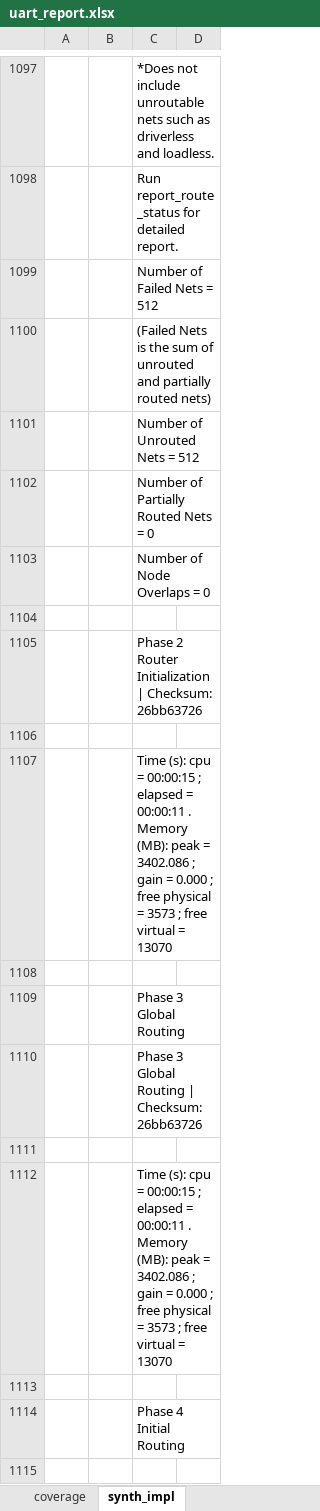
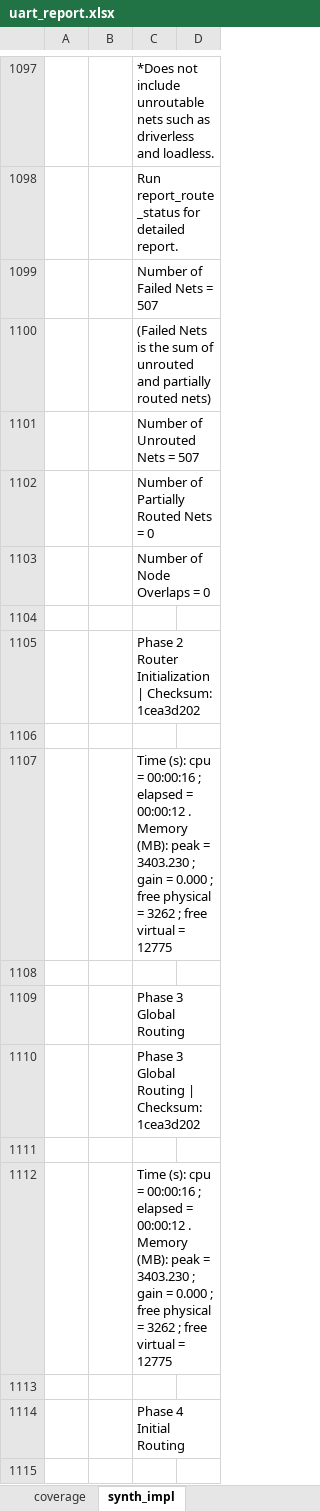
Before and after one commit to CharrierTim/uart, an Excel workbook: docs/uart_report.xlsx, sheet synth_impl, drawn as a sheet; only a part is shown, gaps mark what is left out; values as stored, in another font and other column widths than the file's, no borders; table styles not drawn; the diff covers the shown part only; the diff names each change by its address in the sheet, - before the commit and + after, or states it on an @@ line.

Commit message:
chore: update synth/impl results

```diff
--- a/docs/uart_report.xlsx (sheet synth_impl)
+++ b/docs/uart_report.xlsx (sheet synth_impl)
-C1099: Number of Failed Nets = 512
+C1099: Number of Failed Nets = 507
-C1101: Number of Unrouted Nets = 512
+C1101: Number of Unrouted Nets = 507
-C1105: …| Checksum: 26bb63726
+C1105: …| Checksum: 1cea3d202
-C1107: …cpu = 00:00:15 ; elapsed = 00:00:11 . Memory (MB): peak = 3402.086 ; gain = 0.000 ; free physical = 3573 ; free virtual = 13070
+C1107: …cpu = 00:00:16 ; elapsed = 00:00:12 . Memory (MB): peak = 3403.230 ; gain = 0.000 ; free physical = 3262 ; free virtual = 12775
-C1110: Phase 3 Global Routing | Checksum: 26bb63726
+C1110: Phase 3 Global Routing | Checksum: 1cea3d202
-C1112: …cpu = 00:00:15 ; elapsed = 00:00:11 . Memory (MB): peak = 3402.086 ; gain = 0.000 ; free physical = 3573 ; free virtual = 13070
+C1112: …cpu = 00:00:16 ; elapsed = 00:00:12 . Memory (MB): peak = 3403.230 ; gain = 0.000 ; free physical = 3262 ; free virtual = 12775
```
Also changed, not shown: 1 added row, 1 removed row and 255 edited cells elsewhere in this sheet, sheet coverage, formulas that keep their value, 15 other files.
